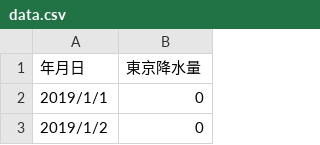
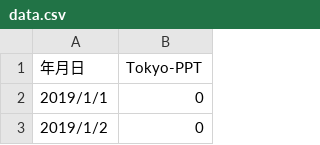
Before and after one commit to hata-dev/cause_and_effect, a CSV file: correlation/test_csv/data.csv, drawn as a sheet; only a part is shown.

```diff
--- a/correlation/test_csv/data.csv
+++ b/correlation/test_csv/data.csv
@@ -1,2 +1,2 @@
-年月日,東京降水量
+年月日,Tokyo-PPT
 2019/1/1,0
```
Also changed, not shown: correlation/test_csv/data2.csv, correlation/test_csv/data3.csv.
